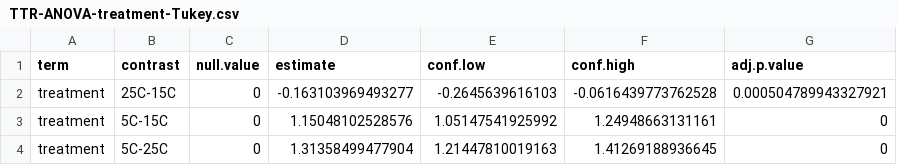
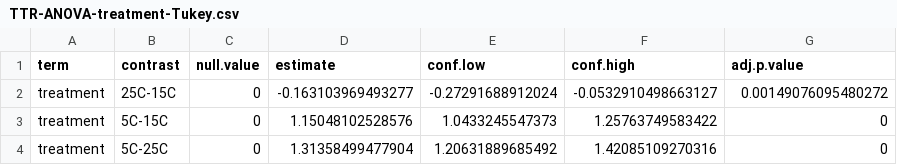
Before and after one commit to yaaminiv/wc-green-crab, a CSV file: output/03-TTR-analysis/TTR-ANOVA-treatment-Tukey.csv, drawn as a sheet.

```diff
--- a/output/03-TTR-analysis/TTR-ANOVA-treatment-Tukey.csv
+++ b/output/03-TTR-analysis/TTR-ANOVA-treatment-Tukey.csv
@@ -1,4 +1,4 @@
 term,contrast,null.value,estimate,conf.low,conf.high,adj.p.value
-treatment,25C-15C,0,-0.163103969493277,-0.2645639616103,-0.0616439773762528,0.000504789943327921
-treatment,5C-15C,0,1.15048102528576,1.05147541925992,1.24948663131161,0
-treatment,5C-25C,0,1.31358499477904,1.21447810019163,1.41269188936645,0
+treatment,25C-15C,0,-0.163103969493277,-0.27291688912024,-0.0532910498663127,0.00149076095480272
+treatment,5C-15C,0,1.15048102528576,1.0433245547373,1.25763749583422,0
+treatment,5C-25C,0,1.31358499477904,1.20631889685492,1.42085109270316,0
```
Also changed, not shown: output/03-TTR-analysis/TTR-ANOVA-output.csv, 1 other file.
